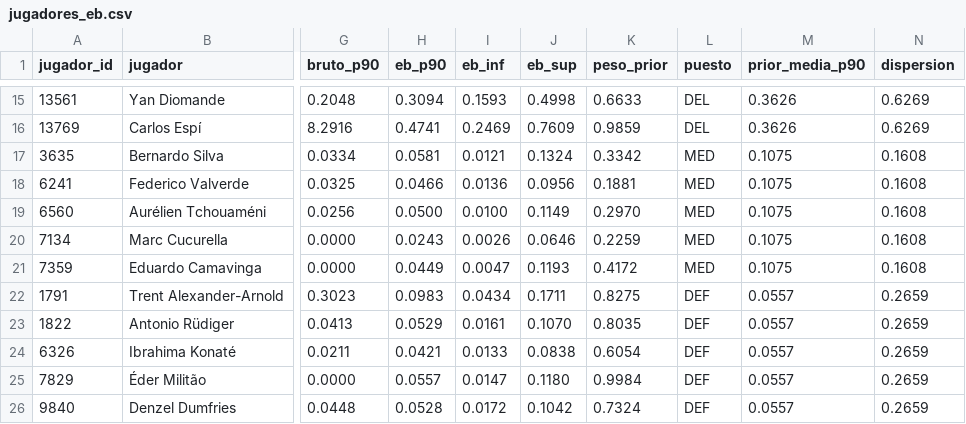
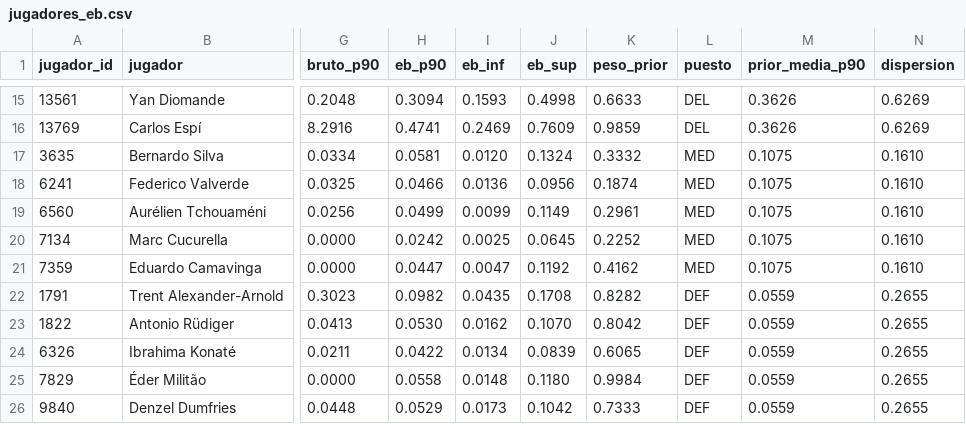
Before and after one commit to aluse33/madrid-analytics, a CSV file: web/src/data/jugadores_eb.csv, drawn as a sheet; only a part is shown, gaps mark what is left out; the diff covers the shown part only; the diff names each change by its address in the sheet, - before the commit and + after, or states it on an @@ line.

```diff
--- a/web/src/data/jugadores_eb.csv
+++ b/web/src/data/jugadores_eb.csv
-I17 (eb_inf): 0.0121
+I17 (eb_inf): 0.0120
-K17 (peso_prior): 0.3342
+K17 (peso_prior): 0.3332
-N17:N21 (dispersion): 0.1608
+N17:N21 (dispersion): 0.1610
-K18 (peso_prior): 0.1881
+K18 (peso_prior): 0.1874
-H19 (eb_p90): 0.0500
+H19 (eb_p90): 0.0499
-I19 (eb_inf): 0.0100
+I19 (eb_inf): 0.0099
-K19 (peso_prior): 0.2970
+K19 (peso_prior): 0.2961
-H20 (eb_p90): 0.0243
+H20 (eb_p90): 0.0242
-I20 (eb_inf): 0.0026
+I20 (eb_inf): 0.0025
-J20 (eb_sup): 0.0646
+J20 (eb_sup): 0.0645
-K20 (peso_prior): 0.2259
+K20 (peso_prior): 0.2252
-H21 (eb_p90): 0.0449
+H21 (eb_p90): 0.0447
-J21 (eb_sup): 0.1193
+J21 (eb_sup): 0.1192
-K21 (peso_prior): 0.4172
+K21 (peso_prior): 0.4162
-H22 (eb_p90): 0.0983
+H22 (eb_p90): 0.0982
-I22 (eb_inf): 0.0434
+I22 (eb_inf): 0.0435
-J22 (eb_sup): 0.1711
+J22 (eb_sup): 0.1708
-K22 (peso_prior): 0.8275
+K22 (peso_prior): 0.8282
-M22:M26 (prior_media_p90): 0.0557
+M22:M26 (prior_media_p90): 0.0559
-N22:N26 (dispersion): 0.2659
+N22:N26 (dispersion): 0.2655
-H23 (eb_p90): 0.0529
+H23 (eb_p90): 0.0530
-I23 (eb_inf): 0.0161
+I23 (eb_inf): 0.0162
-K23 (peso_prior): 0.8035
+K23 (peso_prior): 0.8042
-H24 (eb_p90): 0.0421
+H24 (eb_p90): 0.0422
-I24 (eb_inf): 0.0133
+I24 (eb_inf): 0.0134
-J24 (eb_sup): 0.0838
+J24 (eb_sup): 0.0839
-K24 (peso_prior): 0.6054
+K24 (peso_prior): 0.6065
-H25 (eb_p90): 0.0557
+H25 (eb_p90): 0.0558
-I25 (eb_inf): 0.0147
+I25 (eb_inf): 0.0148
-H26 (eb_p90): 0.0528
+H26 (eb_p90): 0.0529
-I26 (eb_inf): 0.0172
+I26 (eb_inf): 0.0173
-K26 (peso_prior): 0.7324
+K26 (peso_prior): 0.7333
```
Also changed, not shown: 46 edited cells elsewhere in this file, web/src/data/jugadores_liga.csv, web/src/data/tiros_rm.csv, 5 other files.
